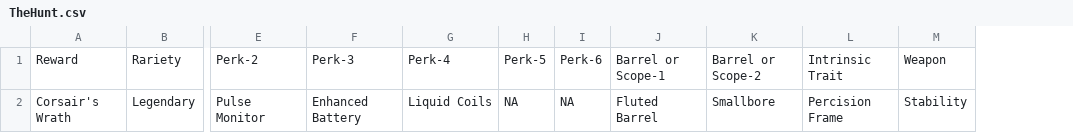
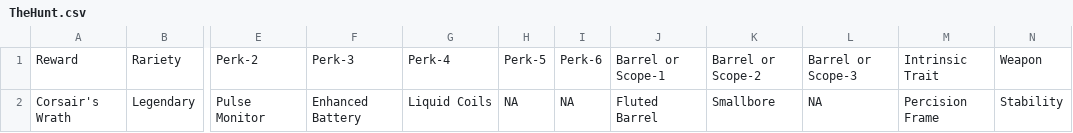
Before and after one commit to iMorpheus/DestinyPvPStories, a CSV file: TheHunt.csv, drawn as a sheet; only a part is shown, gaps mark what is left out; the diff names each change by its address in the sheet, - before the commit and + after, or states it on an @@ line.

Commit message:
Update TheHunt.csv

```diff
--- a/TheHunt.csv
+++ b/TheHunt.csv
+column L, rows 1-2: Barrel or Scope-3 | NA
```
